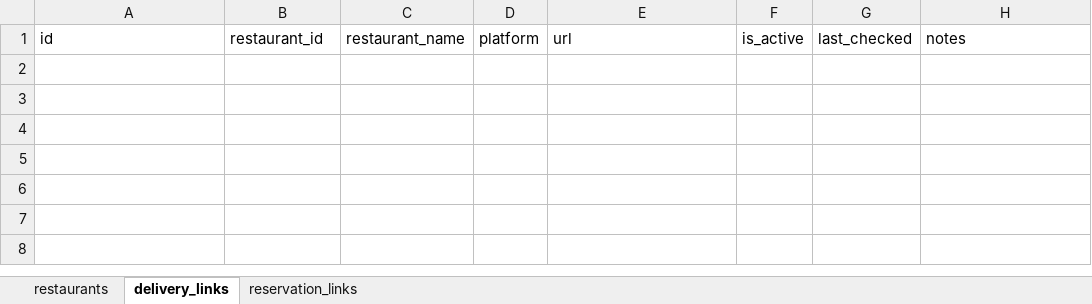
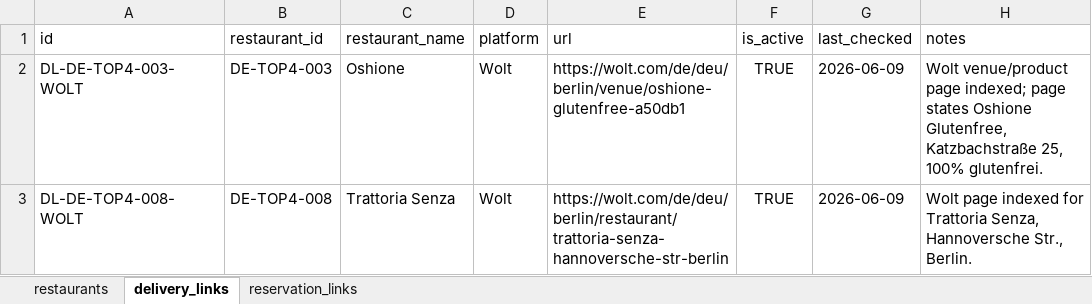
Before and after one commit to CeliacSafe/celiacsafe, an Excel workbook: data-source/CeliacSafe_Datenbank_v4_Germany_Delta_Consolidated_geocoded.xlsx, sheet delivery_links, drawn as a sheet; values as stored, in another font and other column widths than the file's, no borders; the diff names each change by its address in the sheet, - before the commit and + after, or states it on an @@ line.

```diff
--- a/data-source/CeliacSafe_Datenbank_v4_Germany_Delta_Consolidated_geocoded.xlsx (sheet delivery_links)
+++ b/data-source/CeliacSafe_Datenbank_v4_Germany_Delta_Consolidated_geocoded.xlsx (sheet delivery_links)
+row 2: DL-DE-TOP4-003-WOLT | DE-TOP4-003 | Oshione | Wolt | https://wolt.com/de/deu/berlin/venue/oshione-glutenfree-a50db1 | TRUE | 2026-06-09 | Wolt venue/product page indexed; page states Oshione Glutenfree, Katzbachstraße 25, 100% glutenfrei.
+row 3: DL-DE-TOP4-008-WOLT | DE-TOP4-008 | Trattoria Senza | Wolt | https://wolt.com/de/deu/berlin/restaurant/trattoria-senza-hannoversche-str-berlin | TRUE | 2026-06-09 | Wolt page indexed for Trattoria Senza, Hannoversche Str., Berlin.
```
Also changed, not shown: sheet reservation_links, sheet restaurants, data-source/CeliacSafe_Datenbank_v4_Spain_129_geocoded.xlsx, 6 other files.
